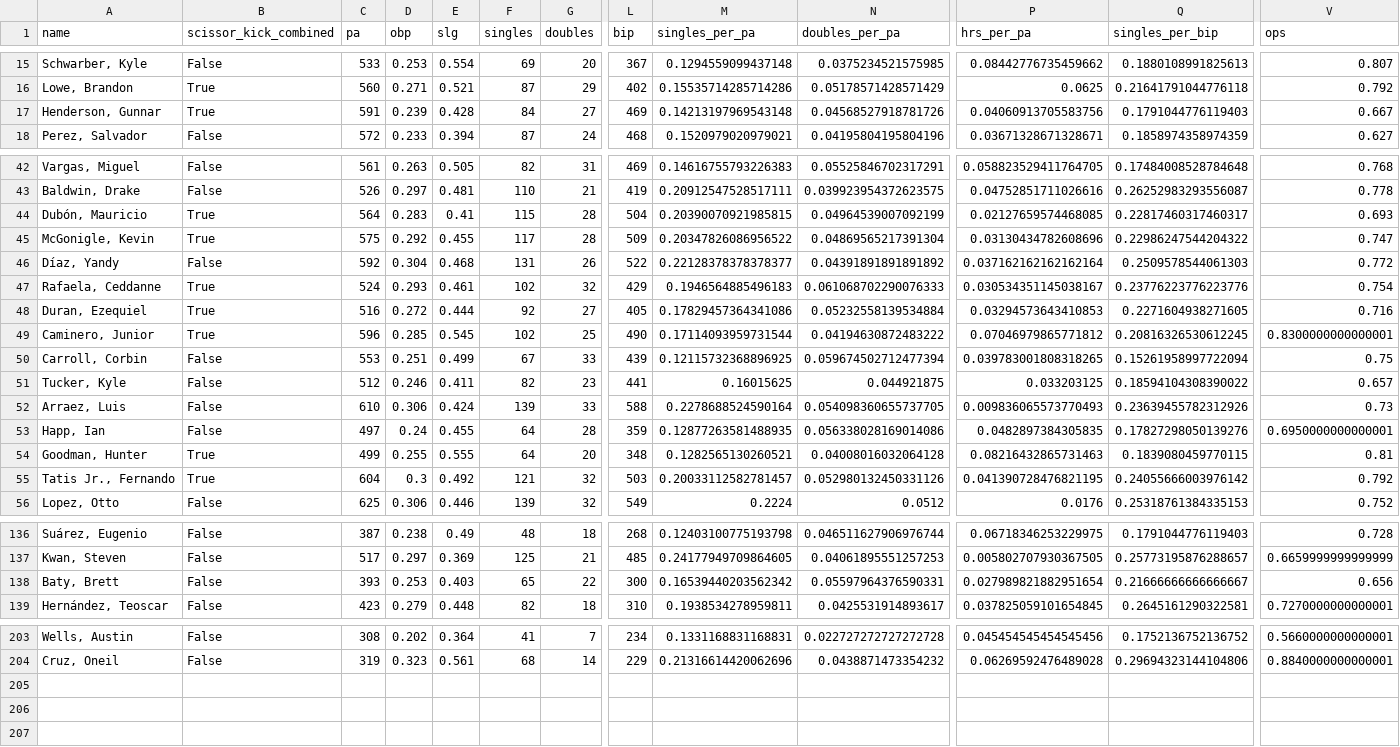
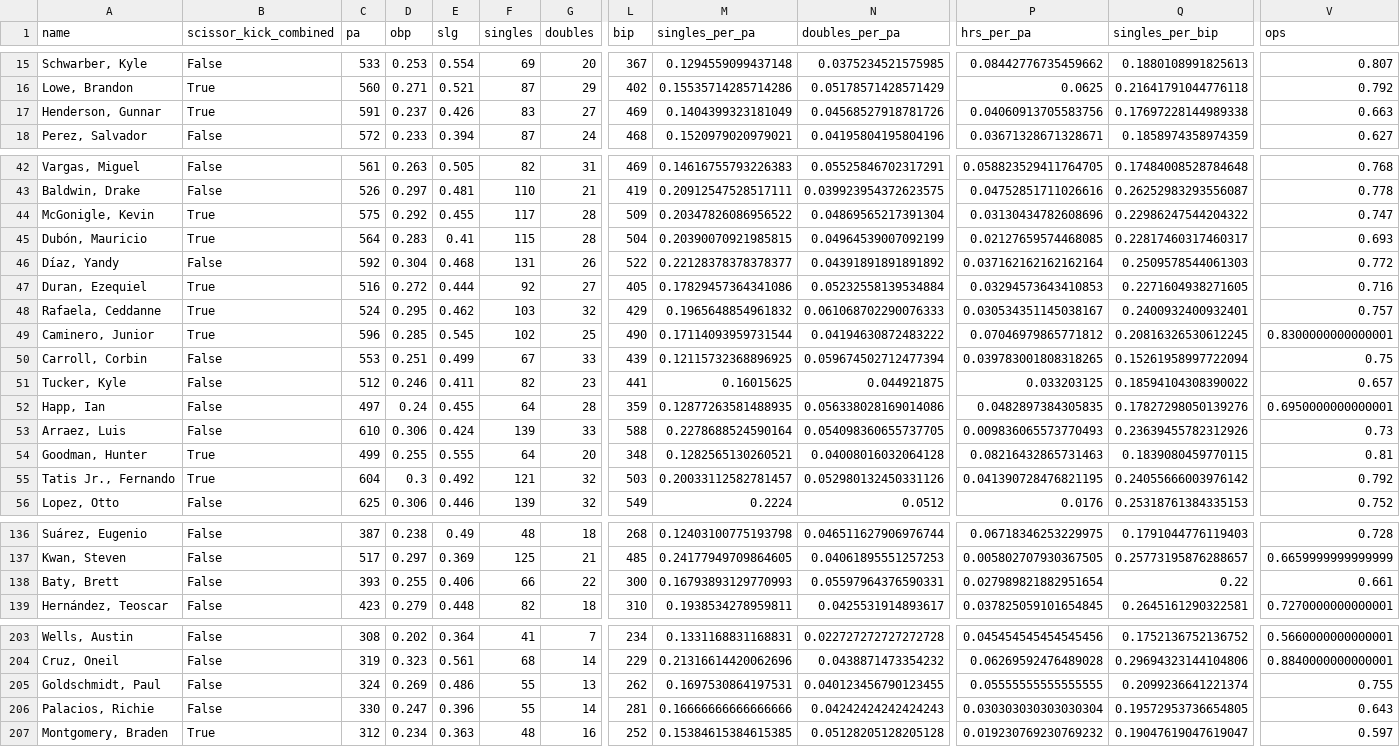
Before and after one commit to angelozorn/baseball_scissor_kick_project, a CSV file: basic_stats.csv, drawn as a sheet; only a part is shown, gaps mark what is left out; removed rows and columns are numbered as before the commit, all else as after; rows hold the shown columns only; the diff covers the shown part only; the diff names each change by its address in the sheet, - before the commit and + after, or states it on an @@ line.

```diff
--- a/basic_stats.csv
+++ b/basic_stats.csv
-D17 (obp): 0.239
+D17 (obp): 0.237
-E17 (slg): 0.428
+E17 (slg): 0.426
-F17 (singles): 84
+F17 (singles): 83
-M17 (singles_per_pa): 0.14213197969543148
+M17 (singles_per_pa): 0.1404399323181049
-Q17 (singles_per_bip): 0.1791044776119403
+Q17 (singles_per_bip): 0.17697228144989338
-V17 (ops): 0.667
+V17 (ops): 0.663
@@ row 45 moved to row 44: McGonigle, Kevin @@
-row 47: Rafaela, Ceddanne | True | 524 | 0.293 | 0.461 | 102 | 32 | 429 | 0.1946564885496183 | 0.061068702290076333 | 0.030534351145038167 | 0.23776223776223776 | 0.754
+row 48: Rafaela, Ceddanne | True | 524 | 0.295 | 0.462 | 103 | 32 | 429 | 0.1965648854961832 | 0.061068702290076333 | 0.030534351145038167 | 0.2400932400932401 | 0.757
@@ row 53 moved to row 52: Happ, Ian @@
-D138 (obp): 0.253
+D138 (obp): 0.255
-E138 (slg): 0.403
+E138 (slg): 0.406
-F138 (singles): 65
+F138 (singles): 66
-M138 (singles_per_pa): 0.16539440203562342
+M138 (singles_per_pa): 0.16793893129770993
-Q138 (singles_per_bip): 0.21666666666666667
+Q138 (singles_per_bip): 0.22
-V138 (ops): 0.656
+V138 (ops): 0.661
+row 205: Goldschmidt, Paul | False | 324 | 0.269 | 0.486 | 55 | 13 | 262 | 0.1697530864197531 | 0.040123456790123455 | 0.05555555555555555 | 0.2099236641221374 | 0.755
+row 206: Palacios, Richie | False | 330 | 0.247 | 0.396 | 55 | 14 | 281 | 0.16666666666666666 | 0.04242424242424243 | 0.030303030303030304 | 0.19572953736654805 | 0.643
+row 207: Montgomery, Braden | True | 312 | 0.234 | 0.363 | 48 | 16 | 252 | 0.15384615384615385 | 0.05128205128205128 | 0.019230769230769232 | 0.19047619047619047 | 0.597
```
Also changed, not shown: 8 moved rows and 6 edited cells elsewhere in this file, scissor_analysis_stats.csv, stance_data.csv, 6 other files.
